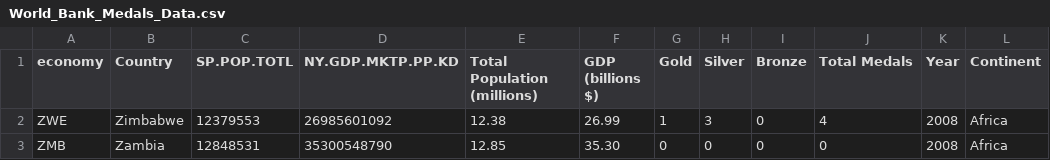
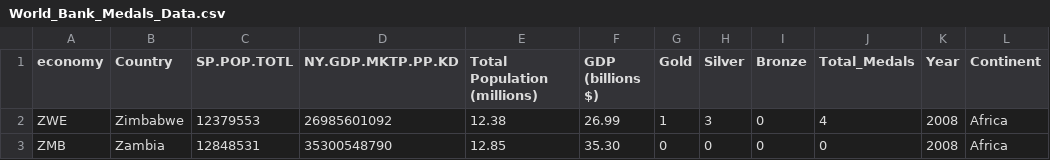
Before and after one commit to harryhoolahan/harryhoolahan.github.io, a CSV file: Project/World_Bank_Medals_Data.csv, drawn as a sheet; only a part is shown.

Commit message:
Update World_Bank_Medals_Data.csv

```diff
--- a/Project/World_Bank_Medals_Data.csv
+++ b/Project/World_Bank_Medals_Data.csv
@@ -1,2 +1,2 @@
-economy,Country,SP.POP.TOTL,NY.GDP.MKTP.PP.KD,Total Population (millions),GDP (billions $),Gold,Silver,Bronze,Total Medals,Year,Continent
+economy,Country,SP.POP.TOTL,NY.GDP.MKTP.PP.KD,Total Population (millions),GDP (billions $),Gold,Silver,Bronze,Total_Medals,Year,Continent
 ZWE,Zimbabwe,12379553,26985601092,12.38,26.99,1,3,0,4,2008,Africa
```
